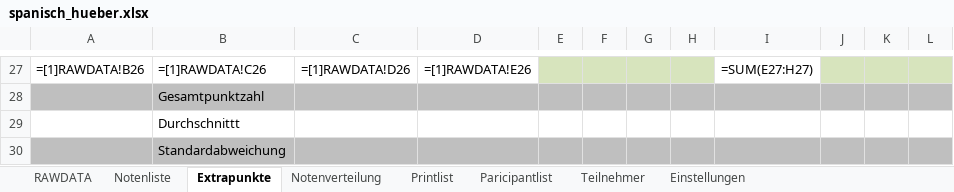
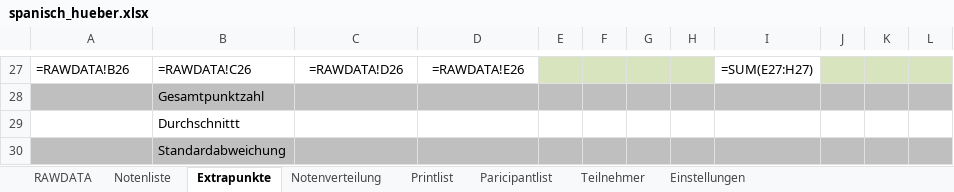
Before and after one commit to spz-signup/spz-signup-webend, an Excel workbook: src/spz/templates/export/spanisch_hueber.xlsx, sheet Extrapunkte, drawn as a sheet; only a part is shown, gaps mark what is left out; values as stored, in another font and other column widths than the file's, no borders; formulas are shown in place of their values; the diff covers the shown part only; the diff names each change by its address in the sheet, - before the commit and + after, or states it on an @@ line.

Commit message:
bugfix on spanisch_hueber

```diff
--- a/src/spz/templates/export/spanisch_hueber.xlsx (sheet Extrapunkte)
+++ b/src/spz/templates/export/spanisch_hueber.xlsx (sheet Extrapunkte)
-A27: =[1]RAWDATA!B26
+A27: =RAWDATA!B26
-B27: =[1]RAWDATA!C26
+B27: =RAWDATA!C26
-C27: =[1]RAWDATA!D26
+C27: =RAWDATA!D26
-D27: =[1]RAWDATA!E26
+D27: =RAWDATA!E26
```
Also changed, not shown: 96 edited cells elsewhere in this sheet.
